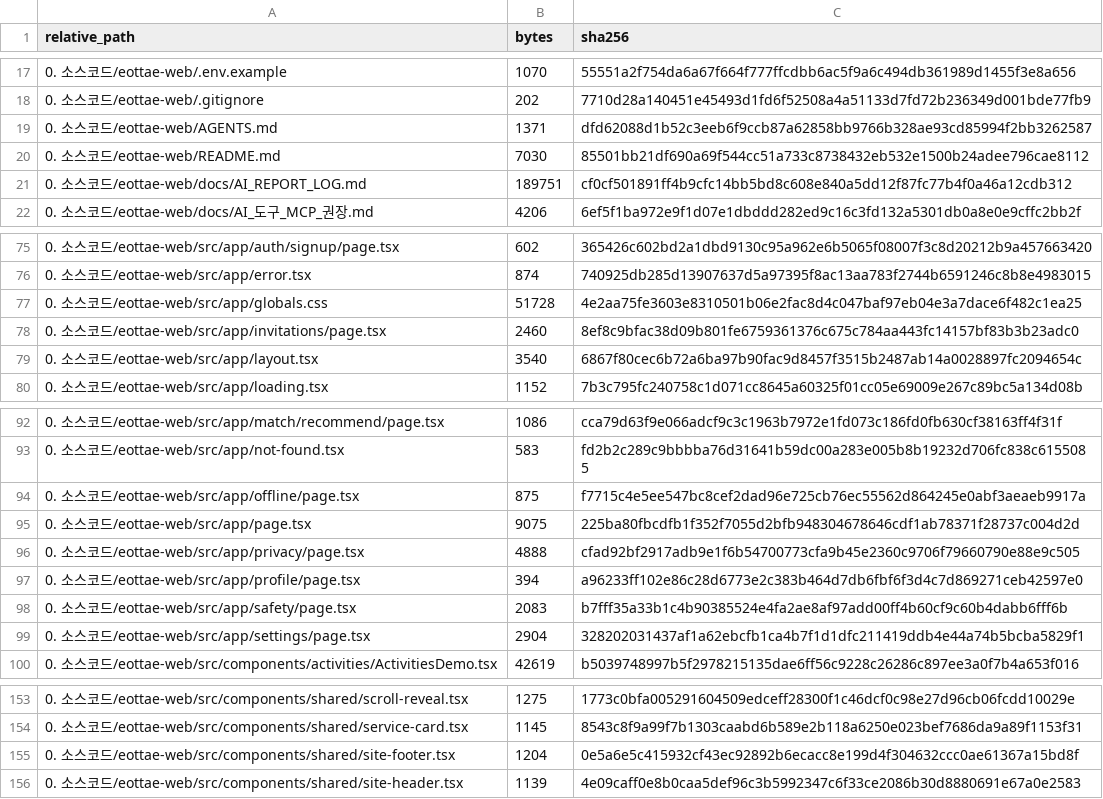
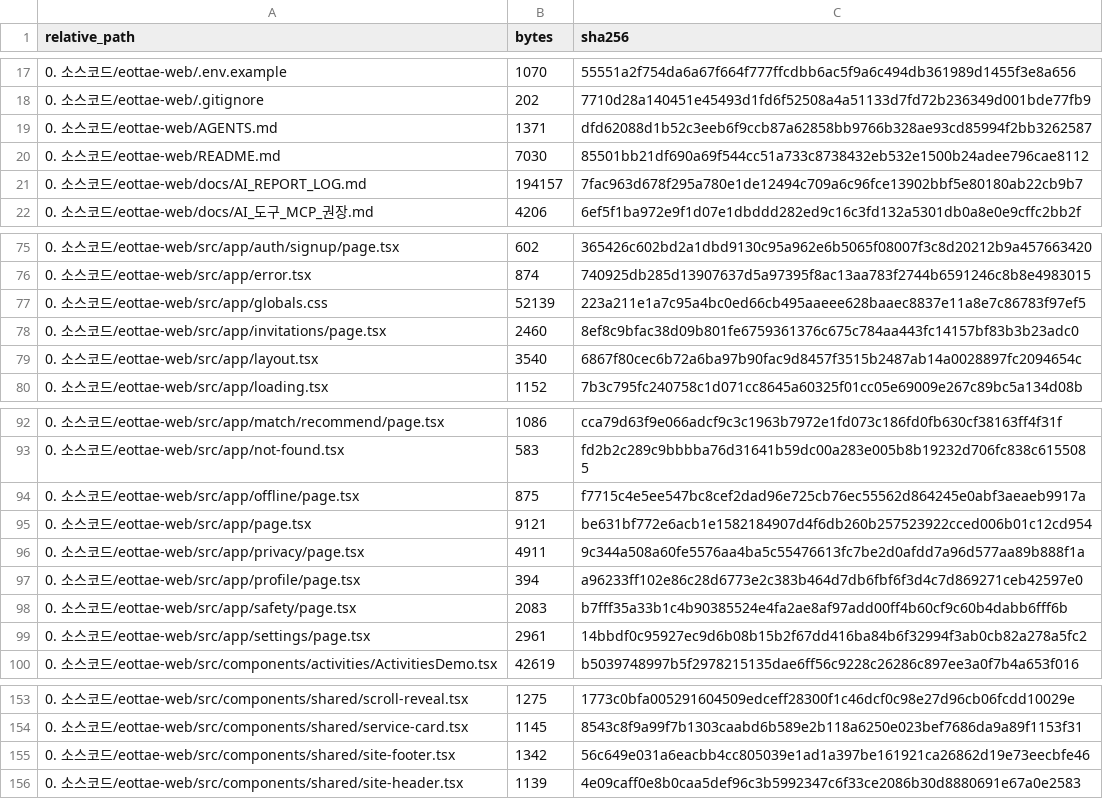
Before and after one commit to sterran123/eottae, a CSV file: FILE_INDEX.csv, drawn as a sheet; only a part is shown, gaps mark what is left out.

```diff
--- a/FILE_INDEX.csv
+++ b/FILE_INDEX.csv
@@ -20,3 +20,3 @@
 0. 소스코드/eottae-web/README.md,7030,85501bb21df690a69f544cc51a733c8738432eb532e1500b24adee796cae8112
-0. 소스코드/eottae-web/docs/AI_REPORT_LOG.md,189751,cf0cf501891ff4b9cfc14bb5bd8c608e840a5dd12f87fc77b4f0a46a12cdb312
+0. 소스코드/eottae-web/docs/AI_REPORT_LOG.md,194157,7fac963d678f295a780e1de12494c709a6c96fce13902bbf5e80180ab22cb9b7
 0. 소스코드/eottae-web/docs/AI_도구_MCP_권장.md,4206,6ef5f1ba972e9f1d07e1dbddd282ed9c16c3fd132a5301db0a8e0e9cffc2bb2f
@@ -76,3 +76,3 @@
 0. 소스코드/eottae-web/src/app/error.tsx,874,740925db285d13907637d5a97395f8ac13aa783f2744b6591246c8b8e4983015
-0. 소스코드/eottae-web/src/app/globals.css,51728,4e2aa75fe3603e8310501b06e2fac8d4c047baf97eb04e3a7dace6f482c1ea25
+0. 소스코드/eottae-web/src/app/globals.css,52139,223a211e1a7c95a4bc0ed66cb495aaeee628baaec8837e11a8e7c86783f97ef5
 0. 소스코드/eottae-web/src/app/invitations/page.tsx,2460,8ef8c9bfac38d09b801fe6759361376c675c784aa443fc14157bf83b3b23adc0
@@ -94,7 +94,7 @@
 0. 소스코드/eottae-web/src/app/offline/page.tsx,875,f7715c4e5ee547bc8cef2dad96e725cb76ec55562d864245e0abf3aeaeb9917a
-0. 소스코드/eottae-web/src/app/page.tsx,9075,225ba80fbcdfb1f352f7055d2bfb948304678646cdf1ab78371f28737c004d2d
-0. 소스코드/eottae-web/src/app/privacy/page.tsx,4888,cfad92bf2917adb9e1f6b54700773cfa9b45e2360c9706f79660790e88e9c505
+0. 소스코드/eottae-web/src/app/page.tsx,9121,be631bf772e6acb1e1582184907d4f6db260b257523922cced006b01c12cd954
+0. 소스코드/eottae-web/src/app/privacy/page.tsx,4911,9c344a508a60fe5576aa4ba5c55476613fc7be2d0afdd7a96d577aa89b888f1a
 0. 소스코드/eottae-web/src/app/profile/page.tsx,394,a96233ff102e86c28d6773e2c383b464d7db6fbf6f3d4c7d869271ceb42597e0
 0. 소스코드/eottae-web/src/app/safety/page.tsx,2083,b7fff35a33b1c4b90385524e4fa2ae8af97add00ff4b60cf9c60b4dabb6fff6b
-0. 소스코드/eottae-web/src/app/settings/page.tsx,2904,328202031437af1a62ebcfb1ca4b7f1d1dfc211419ddb4e44a74b5bcba5829f1
+0. 소스코드/eottae-web/src/app/settings/page.tsx,2961,14bbdf0c95927ec9d6b08b15b2f67dd416ba84b6f32994f3ab0cb82a278a5fc2
 0. 소스코드/eottae-web/src/components/activities/ActivitiesDemo.tsx,42619,b5039748997b5f2978215135dae6ff56c9228c26286c897ee3a0f7b4a653f016
@@ -154,3 +154,3 @@
 0. 소스코드/eottae-web/src/components/shared/service-card.tsx,1145,8543c8f9a99f7b1303caabd6b589e2b118a6250e023bef7686da9a89f1153f31
-0. 소스코드/eottae-web/src/components/shared/site-footer.tsx,1204,0e5a6e5c415932cf43ec92892b6ecacc8e199d4f304632ccc0ae61367a15bd8f
+0. 소스코드/eottae-web/src/components/shared/site-footer.tsx,1342,56c649e031a6eacbb4cc805039e1ad1a397be161921ca26862d19e73eecbfe46
 0. 소스코드/eottae-web/src/components/shared/site-header.tsx,1139,4e09caff0e8b0caa5def96c3b5992347c6f33ce2086b30d8880691e67a0e2583
```
Also changed, not shown: 7 other files.
